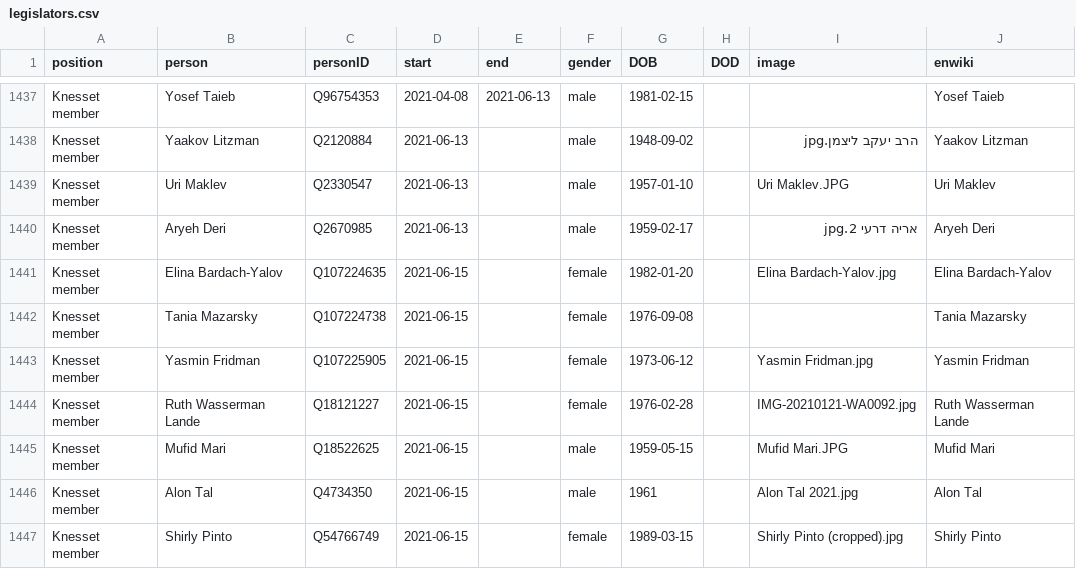
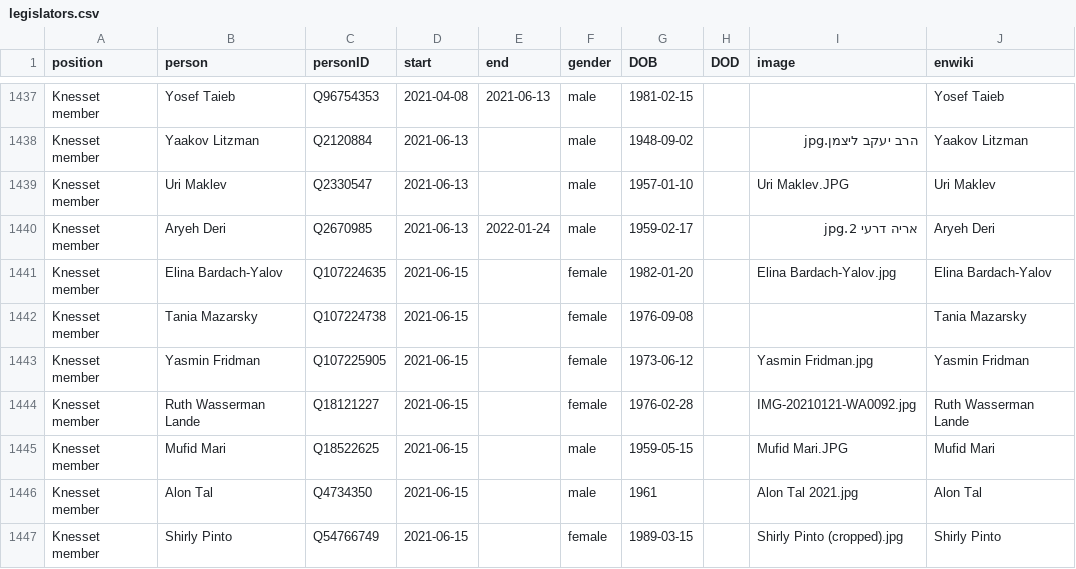
Before and after one commit to every-politician-scrapers/israel-ministers, a CSV file: html/legislators.csv, drawn as a sheet; only a part is shown, gaps mark what is left out.

```diff
--- a/html/legislators.csv
+++ b/html/legislators.csv
@@ -1439,3 +1439,3 @@ Knesset member,Yaakov Litzman,Q2120884,2021-06-13,,male,1948-09-02,,הרב יע
 Knesset member,Uri Maklev,Q2330547,2021-06-13,,male,1957-01-10,,Uri Maklev.JPG,Uri Maklev
-Knesset member,Aryeh Deri,Q2670985,2021-06-13,,male,1959-02-17,,אריה דרעי 2.jpg,Aryeh Deri
+Knesset member,Aryeh Deri,Q2670985,2021-06-13,2022-01-24,male,1959-02-17,,אריה דרעי 2.jpg,Aryeh Deri
 Knesset member,Elina Bardach-Yalov,Q107224635,2021-06-15,,female,1982-01-20,,Elina Bardach-Yalov.jpg,Elina Bardach-Yalov
```
Also changed, not shown: html/positions.csv.
